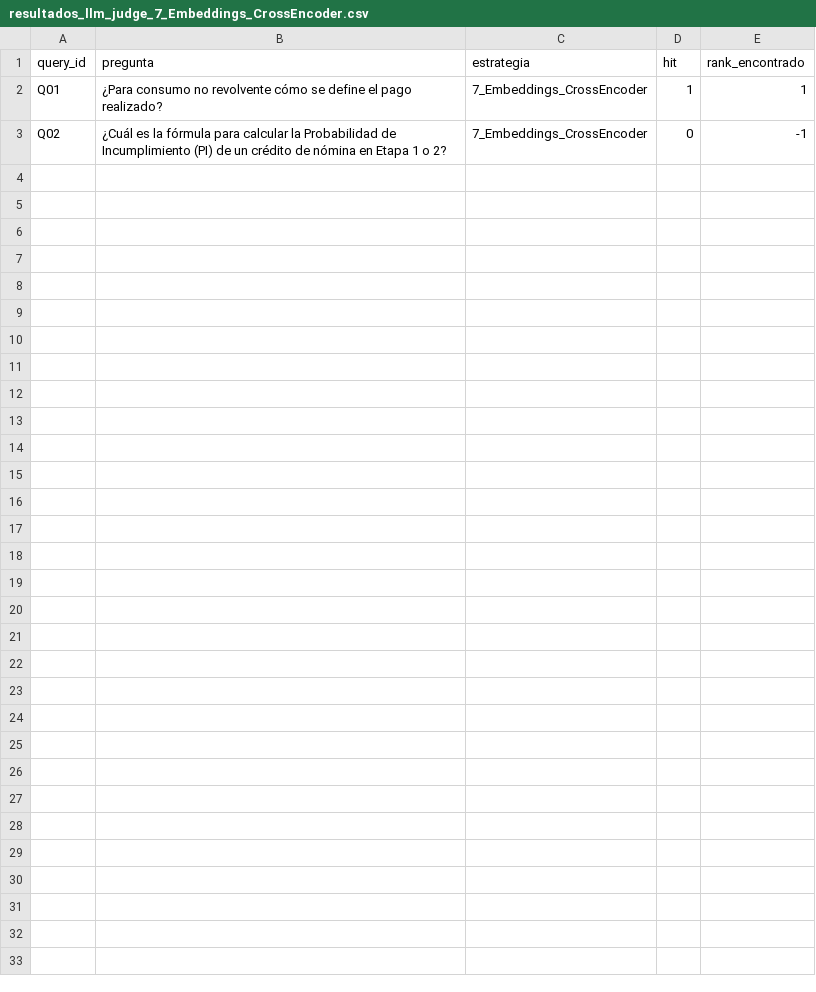
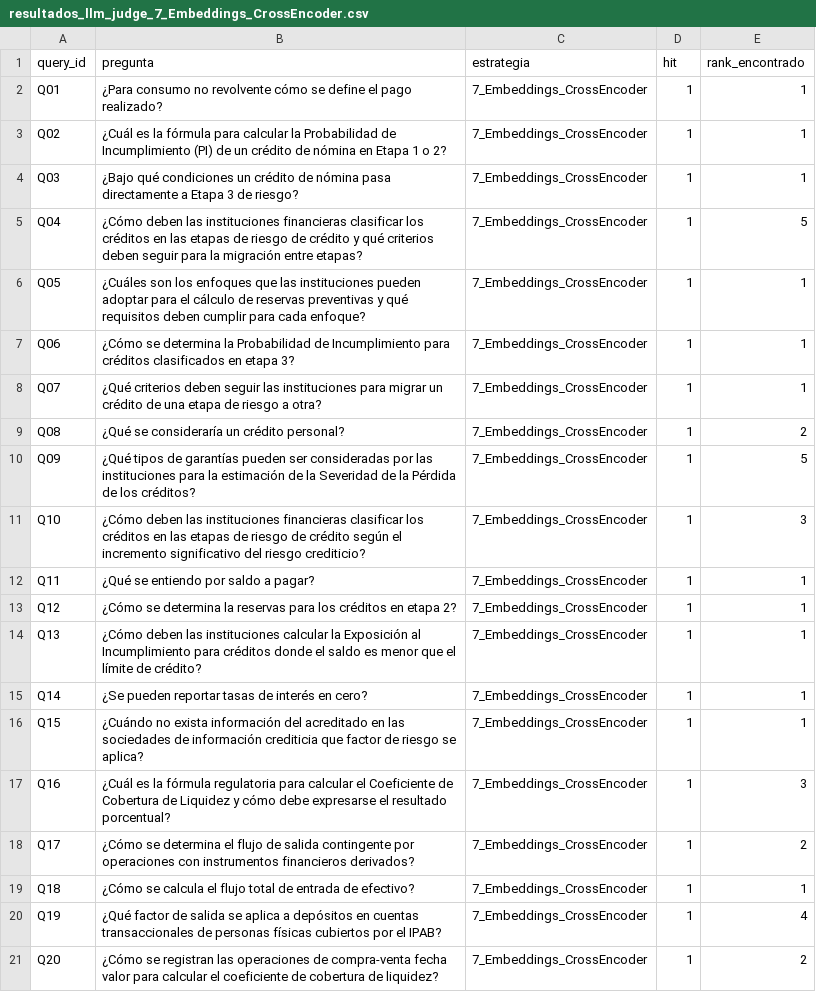
Before and after one commit to alexandro-mayoral-teran/proyecto_disf_npl, a CSV file: data/03_output/evaluaciones/resultados_llm_judge_7_Embeddings_CrossEncoder.csv, drawn as a sheet; only a part is shown; the diff covers the shown part only.

```diff
--- a/data/03_output/evaluaciones/resultados_llm_judge_7_Embeddings_CrossEncoder.csv
+++ b/data/03_output/evaluaciones/resultados_llm_judge_7_Embeddings_CrossEncoder.csv
@@ -2,2 +2,20 @@
 Q01,¿Para consumo no revolvente cómo se define el pago realizado?,7_Embeddings_CrossEncoder,1,1
-Q02,¿Cuál es la fórmula para calcular la Probabilidad de Incumplimiento (PI) de un crédito de nómina en Etapa 1 o 2?,7_Embeddings_CrossEncoder,0,-1
+Q02,¿Cuál es la fórmula para calcular la Probabilidad de Incumplimiento (PI) de un crédito de nómina en Etapa 1 o 2?,7_Embeddings_CrossEncoder,1,1
+Q03,¿Bajo qué condiciones un crédito de nómina pasa directamente a Etapa 3 de riesgo?,7_Embeddings_CrossEncoder,1,1
+Q04,¿Cómo deben las instituciones financieras clasificar los créditos en las etapas de riesgo de crédito y qué criterios deben seguir para la migración entre etapas?,7_Embeddings_CrossEncoder,1,5
+Q05,¿Cuáles son los enfoques que las instituciones pueden adoptar para el cálculo de reservas preventivas y qué requisitos deben cumplir para cada enfoque?,7_Embeddings_CrossEncoder,1,1
+Q06,¿Cómo se determina la Probabilidad de Incumplimiento para créditos clasificados en etapa 3?,7_Embeddings_CrossEncoder,1,1
+Q07,¿Qué criterios deben seguir las instituciones para migrar un crédito de una etapa de riesgo a otra?,7_Embeddings_CrossEncoder,1,1
+Q08,¿Qué se consideraría un crédito personal?,7_Embeddings_CrossEncoder,1,2
+Q09,¿Qué tipos de garantías pueden ser consideradas por las instituciones para la estimación de la Severidad de la Pérdida de los créditos?,7_Embeddings_CrossEncoder,1,5
+Q10,¿Cómo deben las instituciones financieras clasificar los créditos en las etapas de riesgo de crédito según el incremento significativo del riesgo crediticio?,7_Embeddings_CrossEncoder,1,3
+Q11,¿Qué se entiendo por saldo a pagar?,7_Embeddings_CrossEncoder,1,1
+Q12,¿Cómo se determina la reservas para los créditos en etapa 2?,7_Embeddings_CrossEncoder,1,1
+Q13,¿Cómo deben las instituciones calcular la Exposición al Incumplimiento para créditos donde el saldo es menor que el límite de crédito?,7_Embeddings_CrossEncoder,1,1
+Q14,¿Se pueden reportar tasas de interés en cero?,7_Embeddings_CrossEncoder,1,1
+Q15,¿Cuándo no exista información del acreditado en las sociedades de información crediticia que factor de riesgo se aplica?,7_Embeddings_CrossEncoder,1,1
+Q16,¿Cuál es la fórmula regulatoria para calcular el Coeficiente de Cobertura de Liquidez y cómo debe expresarse el resultado porcentual?,7_Embeddings_CrossEncoder,1,3
+Q17,¿Cómo se determina el flujo de salida contingente por operaciones con instrumentos financieros derivados?,7_Embeddings_CrossEncoder,1,2
+Q18,¿Cómo se calcula el flujo total de entrada de efectivo?,7_Embeddings_CrossEncoder,1,1
+Q19,¿Qué factor de salida se aplica a depósitos en cuentas transaccionales de personas físicas cubiertos por el IPAB?,7_Embeddings_CrossEncoder,1,4
+Q20,¿Cómo se registran las operaciones de compra-venta fecha valor para calcular el coeficiente de cobertura de liquidez?,7_Embeddings_CrossEncoder,1,2
```
Also changed, not shown: 10 added rows elsewhere in this file, data/03_output/evaluaciones/resultados_llm_judge_4_Embeddings.csv, data/03_output/evaluaciones/resultados_llm_judge_5_Hibrido_RRF.csv, 35 other files.
